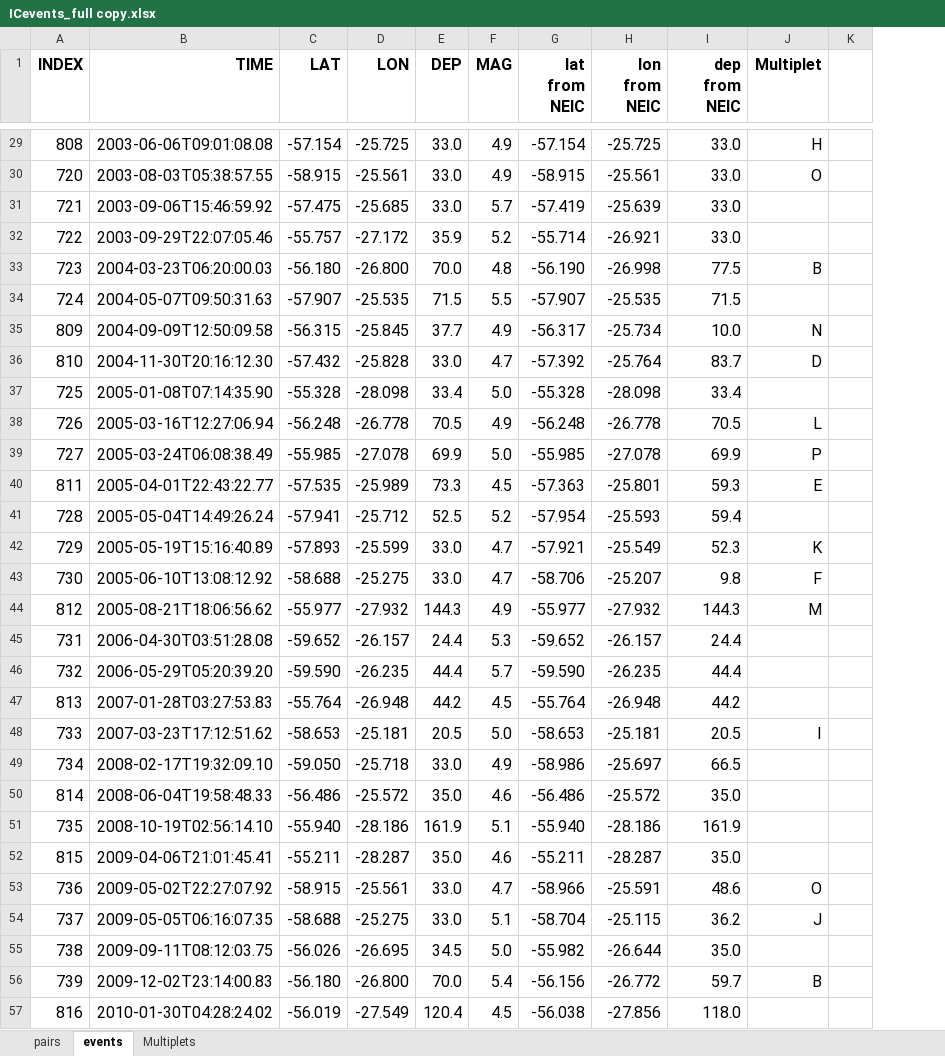
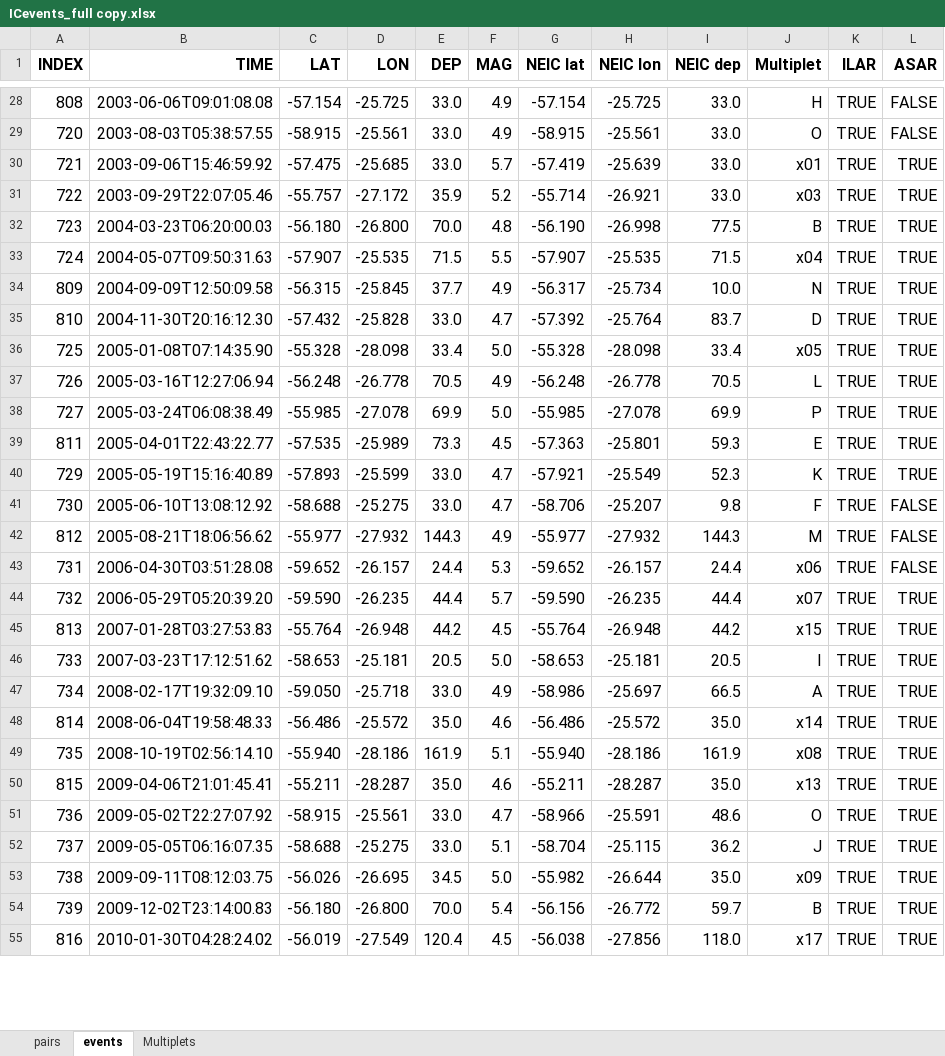
Before and after one commit to JohnVidale/Array_codes, an Excel workbook: Files/ICevents_full copy.xlsx, sheet events, drawn as a sheet; only a part is shown, gaps mark what is left out; values as stored, in another font and other column widths than the file's, no borders; removed rows and columns are numbered as before the commit, all else as after; the diff covers the shown part only; the diff names each change by its address in the sheet, - before the commit and + after, or states it on an @@ line.

```diff
--- a/Files/ICevents_full copy.xlsx (sheet events)
+++ b/Files/ICevents_full copy.xlsx (sheet events)
-column K, empty
+column K (ILAR), rows 28-55: all TRUE
+column L (ASAR), rows 28-55: FALSE | FALSE | TRUE | TRUE | TRUE | TRUE | TRUE | TRUE | TRUE | TRUE | TRUE | TRUE | TRUE | FALSE | FALSE | FALSE | TRUE | TRUE | TRUE | TRUE | TRUE | TRUE | TRUE | TRUE | TRUE | TRUE | TRUE | TRUE
-G1: lat from NEIC
+G1: NEIC lat
-H1: lon from NEIC
+H1: NEIC lon
-I1: dep from NEIC
+I1: NEIC dep
-J30 (Multiplet): (empty)
+J30 (Multiplet): x01
-J31 (Multiplet): (empty)
+J31 (Multiplet): x03
-J33 (Multiplet): (empty)
+J33 (Multiplet): x04
-J36 (Multiplet): (empty)
+J36 (Multiplet): x05
-row 41: 728 | 2005-05-04T14:49:26.24 | -57.941 | -25.712 | 52.5 | 5.2 | -57.954 | -25.593 | 59.4
-J43 (Multiplet): (empty)
+J43 (Multiplet): x06
-J44 (Multiplet): (empty)
+J44 (Multiplet): x07
-J45 (Multiplet): (empty)
+J45 (Multiplet): x15
-J47 (Multiplet): (empty)
+J47 (Multiplet): A
-J48 (Multiplet): (empty)
+J48 (Multiplet): x14
-J49 (Multiplet): (empty)
+J49 (Multiplet): x08
-J50 (Multiplet): (empty)
+J50 (Multiplet): x13
-J53 (Multiplet): (empty)
+J53 (Multiplet): x09
-J55 (Multiplet): (empty)
+J55 (Multiplet): x17
```
Also changed, not shown: 10 added rows, 3 removed rows, 37 edited cells and cell formats elsewhere in this sheet, sheet pairs, sheet Multiplets, Files/ICevents_full.xlsx, 13 other files.
